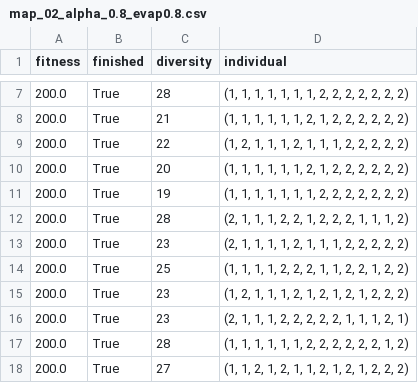
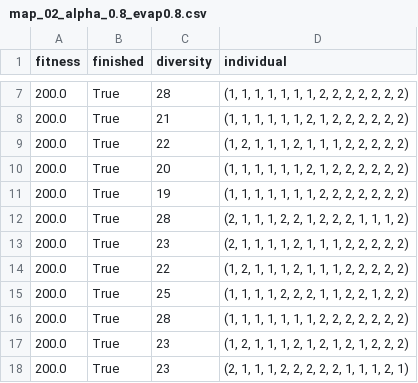
Before and after one commit to JoaoESmoreira/CE-Project, a CSV file: src/output/aco/dim8/map_02_alpha_0.8_evap0.8.csv, drawn as a sheet; only a part is shown, gaps mark what is left out; the shorter side is filled out with more unchanged rows.

```diff
--- a/src/output/aco/dim8/map_02_alpha_0.8_evap0.8.csv
+++ b/src/output/aco/dim8/map_02_alpha_0.8_evap0.8.csv
@@ -13,3 +13,5 @@ fitness,finished,diversity,individual
 200.0,True,23,"(2, 1, 1, 1, 1, 2, 1, 1, 1, 2, 2, 2, 2, 2)"
+200.0,True,22,"(1, 2, 1, 1, 1, 2, 1, 1, 1, 2, 2, 2, 2, 2)"
 200.0,True,25,"(1, 1, 1, 1, 2, 2, 2, 1, 1, 2, 2, 1, 2, 2)"
+200.0,True,28,"(1, 1, 1, 1, 1, 1, 1, 2, 2, 2, 2, 2, 2, 2)"
 200.0,True,23,"(1, 2, 1, 1, 1, 2, 1, 2, 1, 2, 1, 2, 2, 2)"
```
Also changed, not shown: src/output/aco/dim8/map_02_alpha_0.8_evap0.9.csv, src/output/aco/dim8/map_02_alpha_0.8_evap1.csv, 45 other files.
